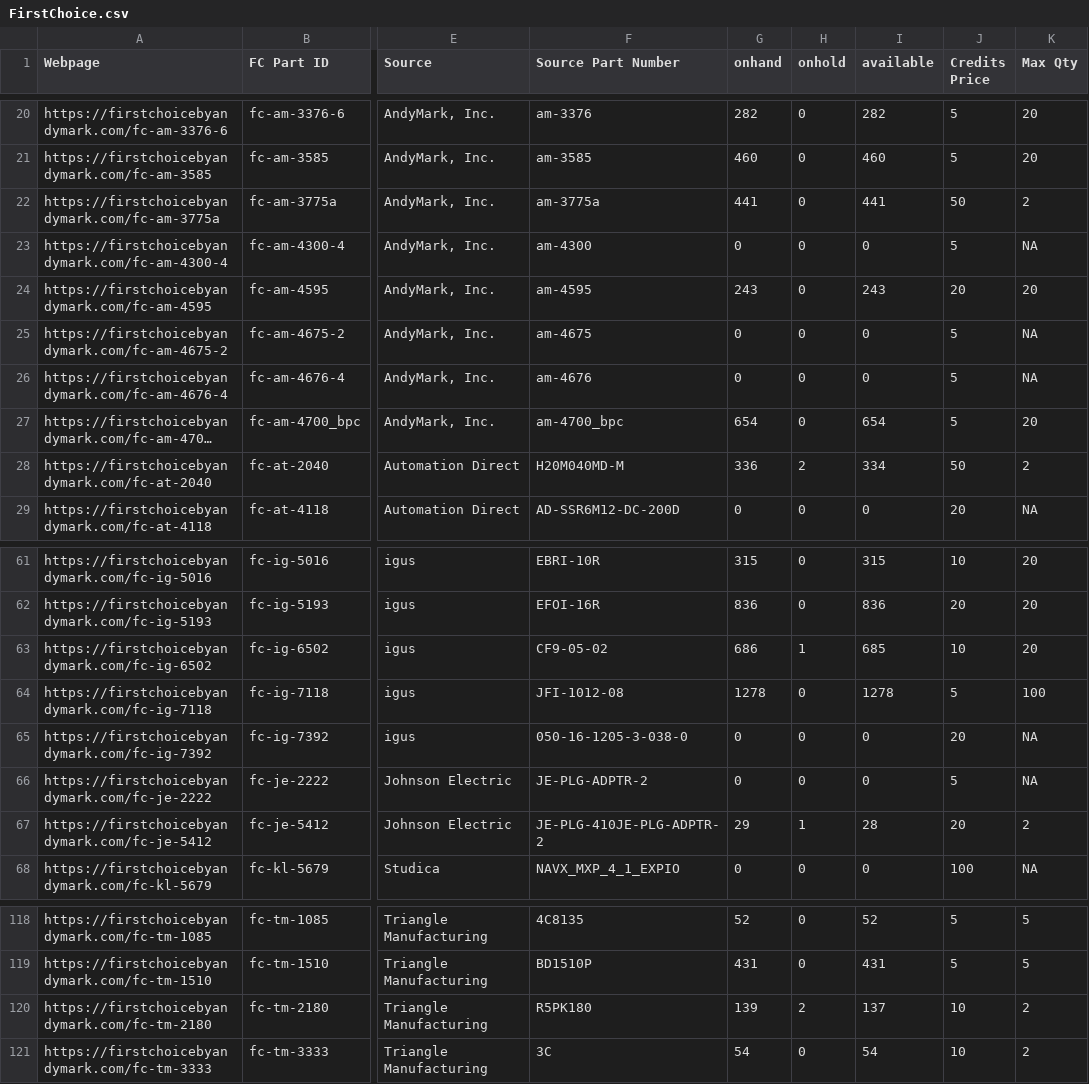
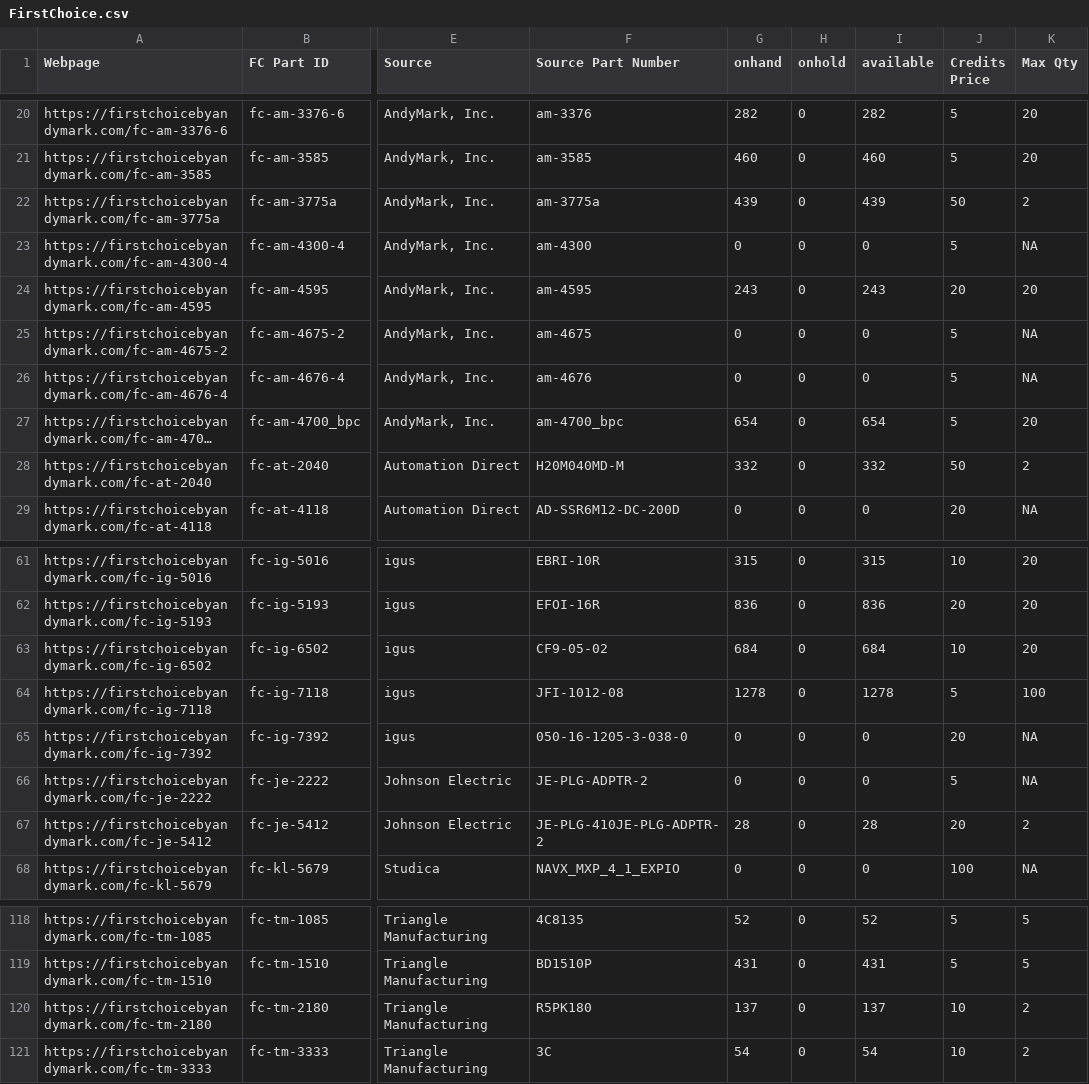
Before and after one commit to TechplexEngineer/FIRSTChoiceScanner, a CSV file: FirstChoice.csv, drawn as a sheet; only a part is shown, gaps mark what is left out; long unchanged cells end in …; the diff covers the shown part only; the diff names each change by its address in the sheet, - before the commit and + after, or states it on an @@ line.

```diff
--- a/FirstChoice.csv
+++ b/FirstChoice.csv
-G22 (onhand): 441
+G22 (onhand): 439
-I22 (available): 441
+I22 (available): 439
-G28 (onhand): 336
+G28 (onhand): 332
-H28 (onhold): 2
+H28 (onhold): 0
-I28 (available): 334
+I28 (available): 332
-G63 (onhand): 686
+G63 (onhand): 684
-H63 (onhold): 1
+H63 (onhold): 0
-I63 (available): 685
+I63 (available): 684
-G67 (onhand): 29
+G67 (onhand): 28
-H67 (onhold): 1
+H67 (onhold): 0
-G120 (onhand): 139
+G120 (onhand): 137
-H120 (onhold): 2
+H120 (onhold): 0
```
Also changed, not shown: 23 edited cells elsewhere in this file.
